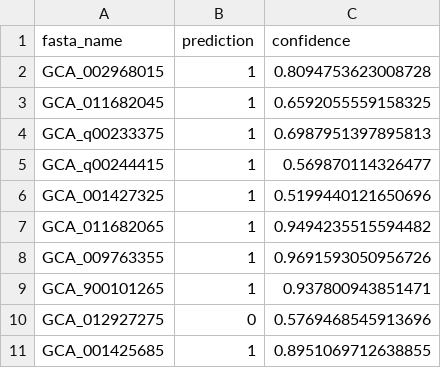
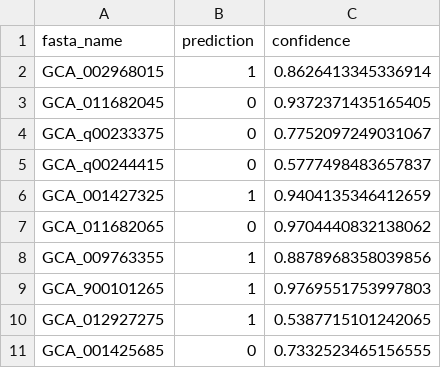
Before and after one commit to ZhuGuoLiang-gi/CryoClass, a CSV file: example/predict/output.csv, drawn as a sheet.

```diff
--- a/example/predict/output.csv
+++ b/example/predict/output.csv
@@ -1,11 +1,11 @@
 fasta_name,prediction,confidence
-GCA_002968015,1,0.8094753623008728
-GCA_011682045,1,0.6592055559158325
-GCA_q00233375,1,0.6987951397895813
-GCA_q00244415,1,0.569870114326477
-GCA_001427325,1,0.5199440121650696
-GCA_011682065,1,0.9494235515594482
-GCA_009763355,1,0.9691593050956726
-GCA_900101265,1,0.937800943851471
-GCA_012927275,0,0.5769468545913696
-GCA_001425685,1,0.8951069712638855
+GCA_002968015,1,0.8626413345336914
+GCA_011682045,0,0.9372371435165405
+GCA_q00233375,0,0.7752097249031067
+GCA_q00244415,0,0.5777498483657837
+GCA_001427325,1,0.9404135346412659
+GCA_011682065,0,0.9704440832138062
+GCA_009763355,1,0.8878968358039856
+GCA_900101265,1,0.9769551753997803
+GCA_012927275,1,0.5387715101242065
+GCA_001425685,0,0.7332523465156555
```
Also changed, not shown: 38 other files.
